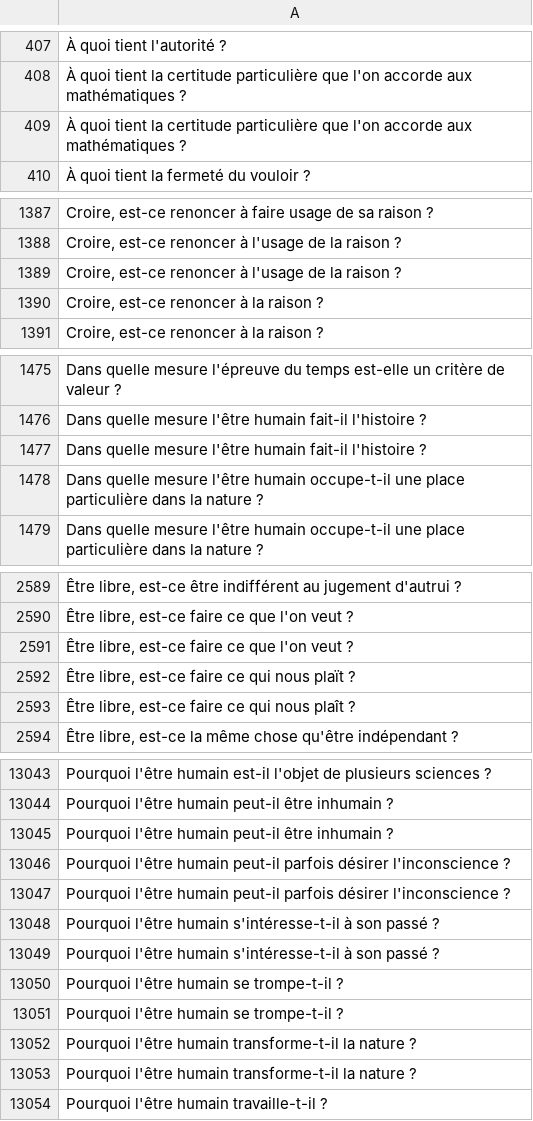
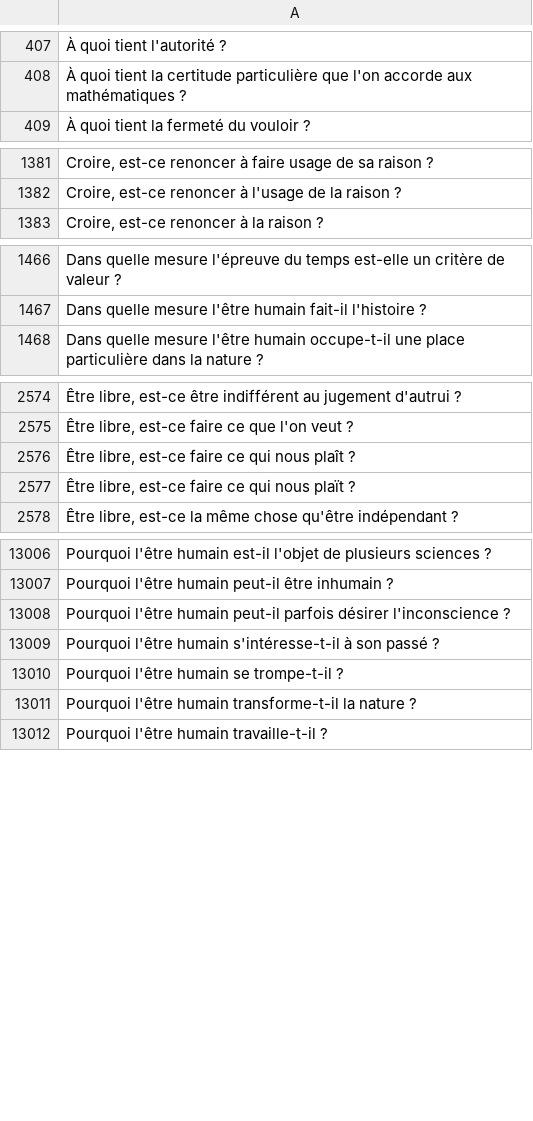
Before and after one commit to eyssette/sujets-philosophie, a TSV file: data/sujets-vrac.tsv, drawn as a sheet; only a part is shown, gaps mark what is left out; removed rows and columns are numbered as before the commit, all else as after; the diff covers the shown part only; the diff names each change by its address in the sheet, - before the commit and + after, or states it on an @@ line.

Commit message:
Update sujets-vrac.tsv

```diff
--- a/data/sujets-vrac.tsv
+++ b/data/sujets-vrac.tsv
-row 409: À quoi tient la certitude particulière que l'on accorde aux mathématiques ?
-row 1389: Croire, est-ce renoncer à l'usage de la raison ?
-row 1390: Croire, est-ce renoncer à la raison ?
-row 1477: Dans quelle mesure l'être humain fait-il l'histoire ?
-row 1478: Dans quelle mesure l'être humain occupe-t-il une place particulière dans la nature ?
-row 2591: Être libre, est-ce faire ce que l'on veut ?
-row 2592: Être libre, est-ce faire ce qui nous pla…
+row 2577: Être libre, est-ce faire ce qui nous pla…
-row 13045: Pourquoi l'être humain peut-il être inhumain ?
-row 13047: Pourquoi l'être humain peut-il parfois désirer l'inconscience ?
-row 13049: Pourquoi l'être humain s'intéresse-t-il à son passé ?
-row 13051: Pourquoi l'être humain se trompe-t-il ?
-row 13052: Pourquoi l'être humain transforme-t-il la nature ?
```
Also changed, not shown: 38 removed rows and 4 moved rows elsewhere in this file.
